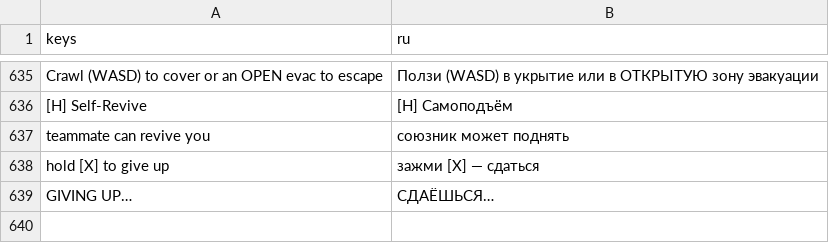
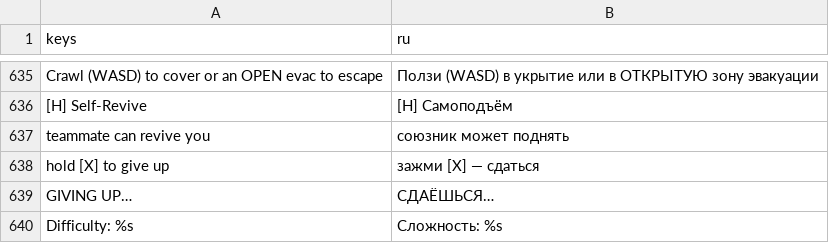
Before and after one commit to ASIMER/hype_game, a CSV file: locale/ui.csv, drawn as a sheet; only a part is shown, gaps mark what is left out; the diff names each change by its address in the sheet, - before the commit and + after, or states it on an @@ line.

```diff
--- a/locale/ui.csv
+++ b/locale/ui.csv
+row 640: Difficulty: %s | Сложность: %s
```
Also changed, not shown: 4 other files.
